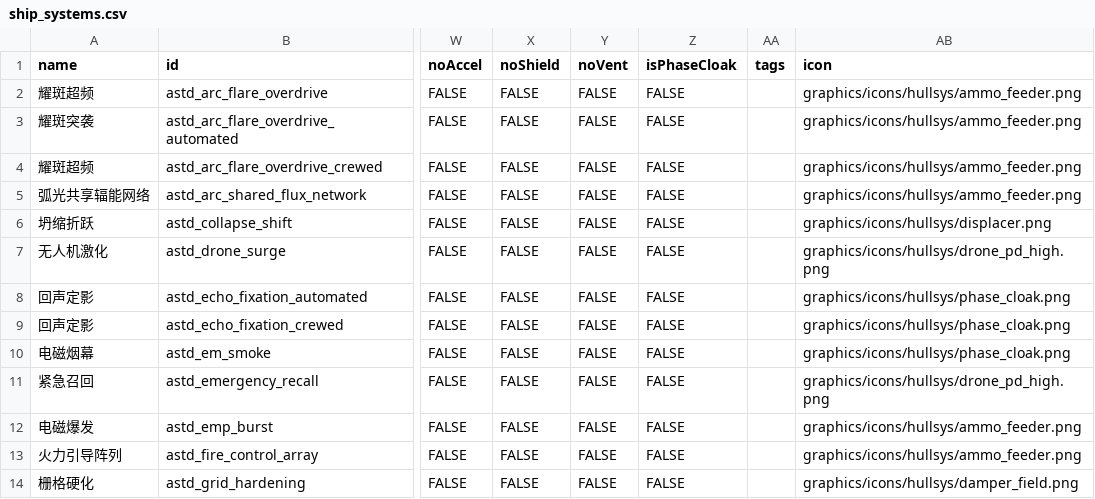
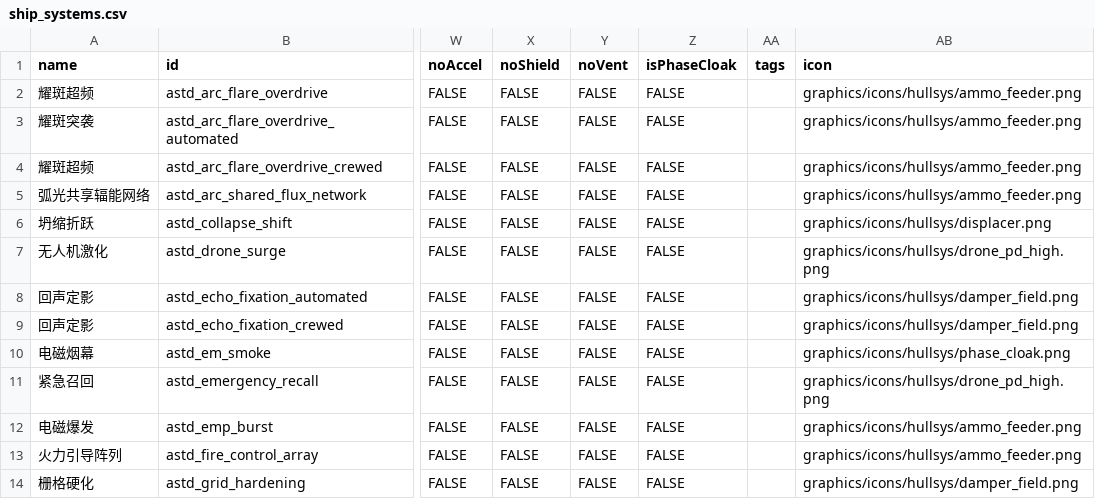
Before and after one commit to KasumiNova/AsteriaDirectorate, a CSV file: contents/data/shipsystems/ship_systems.csv, drawn as a sheet; only a part is shown, gaps mark what is left out; the diff names each change by its address in the sheet, - before the commit and + after, or states it on an @@ line.

```diff
--- a/contents/data/shipsystems/ship_systems.csv
+++ b/contents/data/shipsystems/ship_systems.csv
-AB8:AB9 (icon): graphics/icons/hullsys/phase_cloak.png
+AB8:AB9 (icon): graphics/icons/hullsys/damper_field.png
```
Also changed, not shown: 8 other files.
